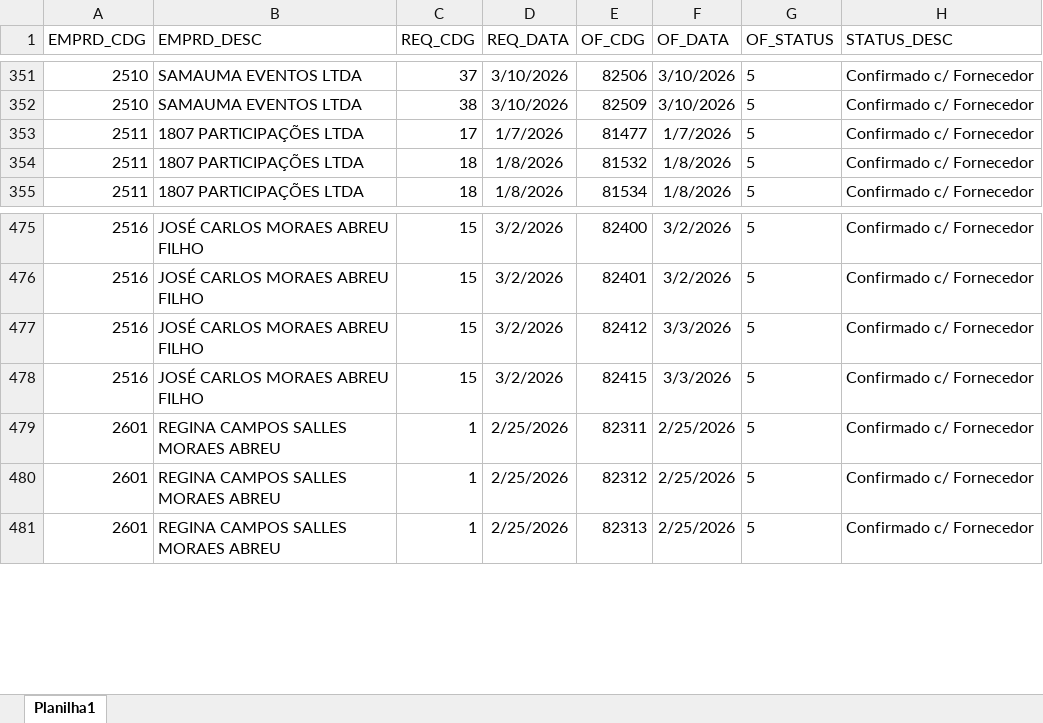
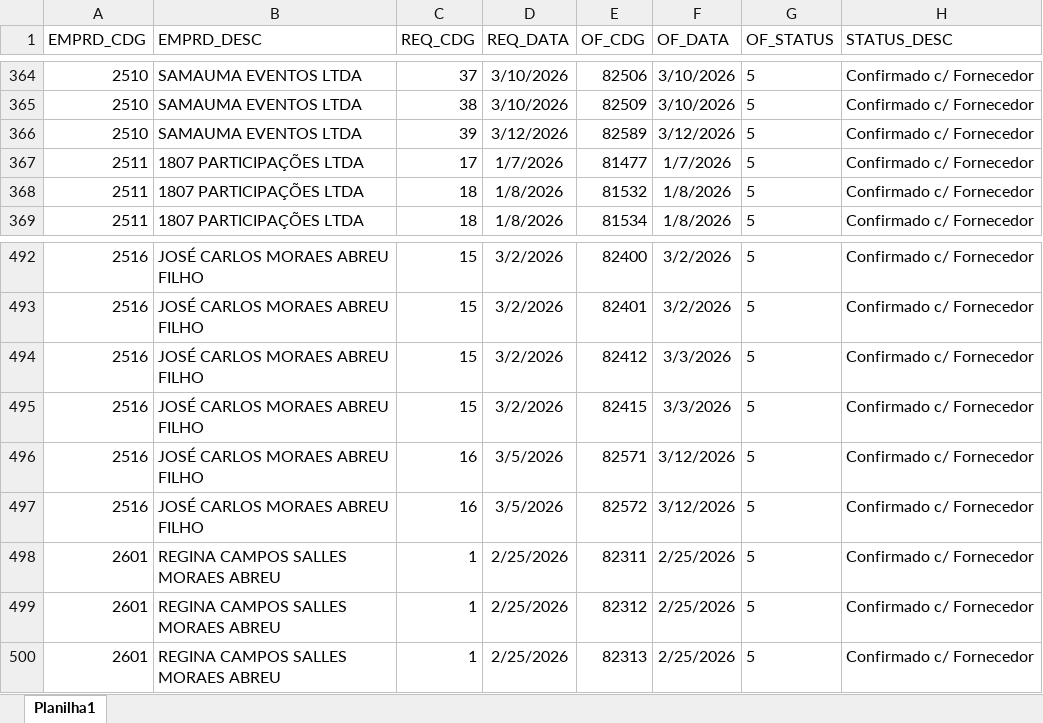
Before and after one commit to Mgiglio98/acompanhamento-requisicoes, an Excel workbook: Relat_OF.xlsx, sheet Planilha1, drawn as a sheet; only a part is shown, gaps mark what is left out; values as stored, in another font and other column widths than the file's, no borders; the diff covers the shown part only; the diff names each change by its address in the sheet, - before the commit and + after, or states it on an @@ line.

```diff
--- a/Relat_OF.xlsx (sheet Planilha1)
+++ b/Relat_OF.xlsx (sheet Planilha1)
+row 366: 2510 | SAMAUMA EVENTOS LTDA | 39 | 3/12/2026 | 82589 | 3/12/2026 | 5 | Confirmado c/ Fornecedor
+row 496: 2516 | JOSÉ CARLOS MORAES ABREU FILHO | 16 | 3/5/2026 | 82571 | 3/12/2026 | 5 | Confirmado c/ Fornecedor
+row 497: 2516 | JOSÉ CARLOS MORAES ABREU FILHO | 16 | 3/5/2026 | 82572 | 3/12/2026 | 5 | Confirmado c/ Fornecedor
```
Also changed, not shown: 16 added rows elsewhere in this sheet, AcompReq.xlsx.
